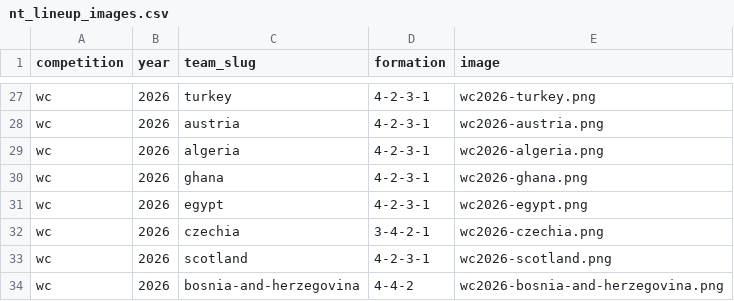
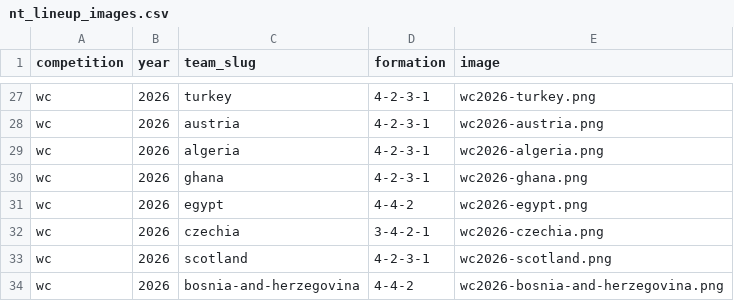
Before and after one commit to football-archive/start, a CSV file: src/data/nt_lineup_images.csv, drawn as a sheet; only a part is shown, gaps mark what is left out.

```diff
--- a/src/data/nt_lineup_images.csv
+++ b/src/data/nt_lineup_images.csv
@@ -30,3 +30,3 @@ wc,2026,algeria,4-2-3-1,wc2026-algeria.png
 wc,2026,ghana,4-2-3-1,wc2026-ghana.png
-wc,2026,egypt,4-2-3-1,wc2026-egypt.png
+wc,2026,egypt,4-4-2,wc2026-egypt.png
 wc,2026,czechia,3-4-2-1,wc2026-czechia.png
```
Also changed, not shown: src/data/updates.csv, 6 other files.
